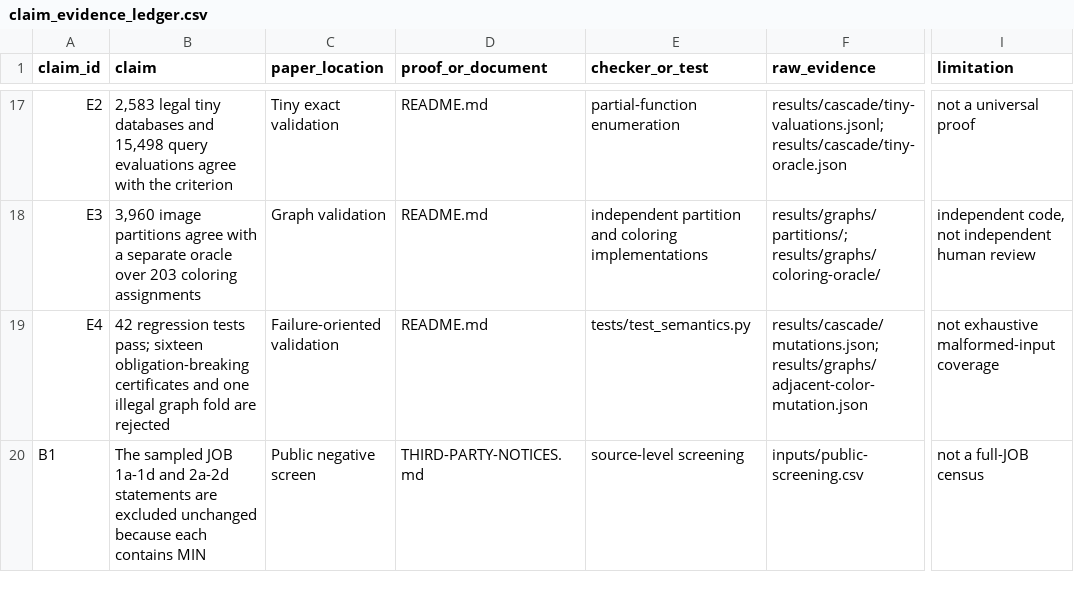
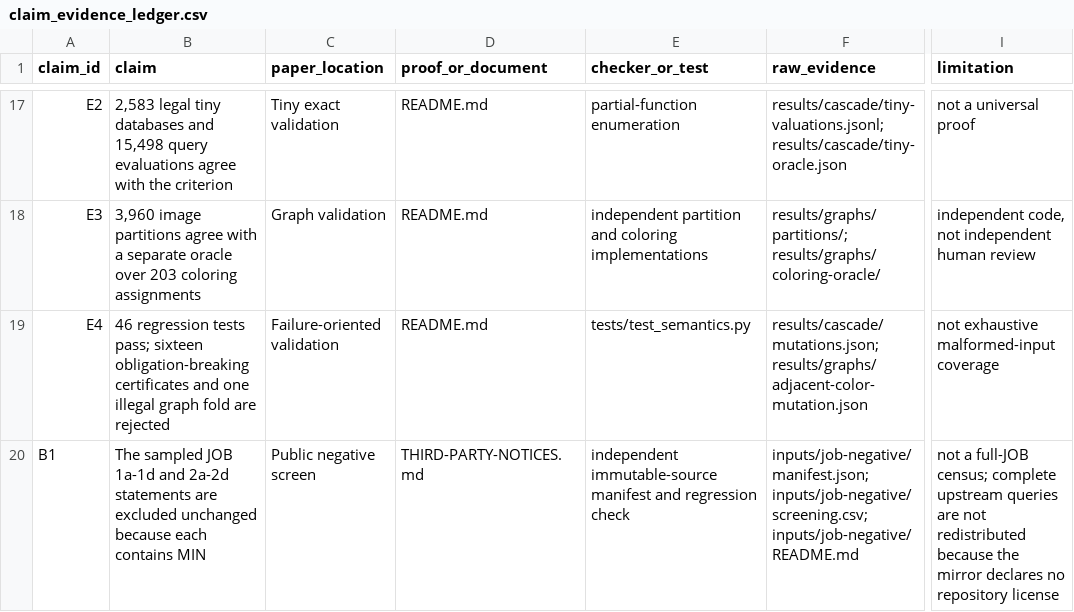
Before and after one commit to Haoyi-Zhang/WorkloadQuotient, a CSV file: claim_evidence_ledger.csv, drawn as a sheet; only a part is shown, gaps mark what is left out; the diff covers the shown part only; the diff names each change by its address in the sheet, - before the commit and + after, or states it on an @@ line.

```diff
--- a/claim_evidence_ledger.csv
+++ b/claim_evidence_ledger.csv
-B19 (claim): 42 regression tests…
+B19 (claim): 46 regression tests…
-E20 (checker_or_test): source-level screening
+E20 (checker_or_test): independent immutable-source manifest and regression check
-F20 (raw_evidence): inputs/public-screening.csv
+F20 (raw_evidence): inputs/job-negative/manifest.json; inputs/job-negative/screening.csv; inputs/job-negative/README.md
-I20 (limitation): …a full-JOB census
+I20 (limitation): …a full-JOB census; complete upstream queries are not redistributed because the mirror declares no repository license
```
Also changed, not shown: 11 edited cells elsewhere in this file, external_resources.csv, inputs/public-screening.csv, 36 other files.
